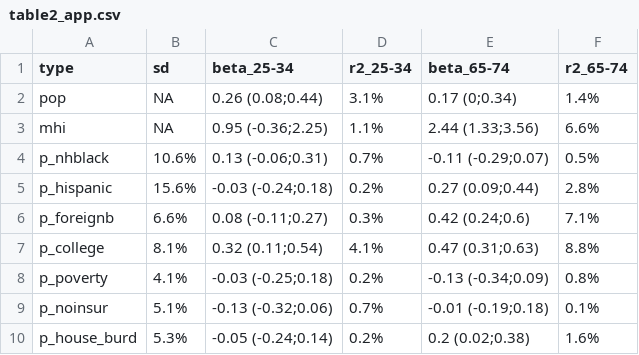
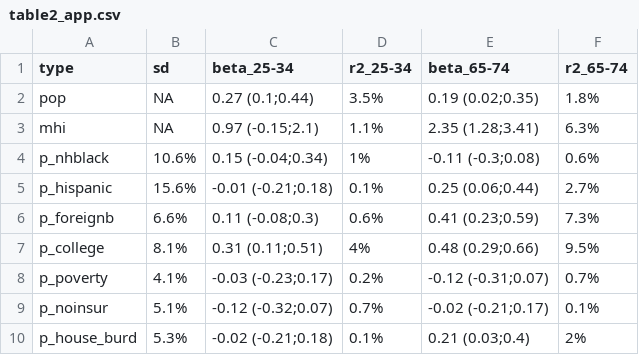
Before and after one commit to usamabilal/LE_Income_Inequalities_City, a CSV file: Results/table2_app.csv, drawn as a sheet; only a part is shown; the diff covers the shown part only.

```diff
--- a/Results/table2_app.csv
+++ b/Results/table2_app.csv
@@ -1,10 +1,10 @@
 type,sd,beta_25-34,r2_25-34,beta_65-74,r2_65-74
-pop,NA,0.26 (0.08;0.44),3.1%,0.17 (0;0.34),1.4%
-mhi,NA,0.95 (-0.36;2.25),1.1%,2.44 (1.33;3.56),6.6%
-p_nhblack,10.6%,0.13 (-0.06;0.31),0.7%,-0.11 (-0.29;0.07),0.5%
-p_hispanic,15.6%,-0.03 (-0.24;0.18),0.2%,0.27 (0.09;0.44),2.8%
-p_foreignb,6.6%,0.08 (-0.11;0.27),0.3%,0.42 (0.24;0.6),7.1%
-p_college,8.1%,0.32 (0.11;0.54),4.1%,0.47 (0.31;0.63),8.8%
-p_poverty,4.1%,-0.03 (-0.25;0.18),0.2%,-0.13 (-0.34;0.09),0.8%
-p_noinsur,5.1%,-0.13 (-0.32;0.06),0.7%,-0.01 (-0.19;0.18),0.1%
-p_house_burd,5.3%,-0.05 (-0.24;0.14),0.2%,0.2 (0.02;0.38),1.6%
+pop,NA,0.27 (0.1;0.44),3.5%,0.19 (0.02;0.35),1.8%
+mhi,NA,0.97 (-0.15;2.1),1.1%,2.35 (1.28;3.41),6.3%
+p_nhblack,10.6%,0.15 (-0.04;0.34),1%,-0.11 (-0.3;0.08),0.6%
+p_hispanic,15.6%,-0.01 (-0.21;0.18),0.1%,0.25 (0.06;0.44),2.7%
+p_foreignb,6.6%,0.11 (-0.08;0.3),0.6%,0.41 (0.23;0.59),7.3%
+p_college,8.1%,0.31 (0.11;0.51),4%,0.48 (0.29;0.66),9.5%
+p_poverty,4.1%,-0.03 (-0.23;0.17),0.2%,-0.12 (-0.31;0.07),0.7%
+p_noinsur,5.1%,-0.12 (-0.32;0.07),0.7%,-0.02 (-0.21;0.17),0.1%
+p_house_burd,5.3%,-0.02 (-0.21;0.18),0.1%,0.21 (0.03;0.4),2%
```
Also changed, not shown: 20 edited cells elsewhere in this file, Results/table1_ASM.csv, Results/table2.csv, 10 other files.
